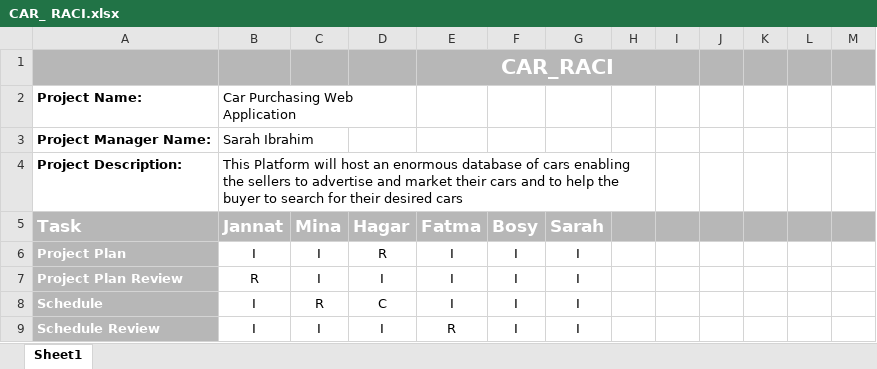
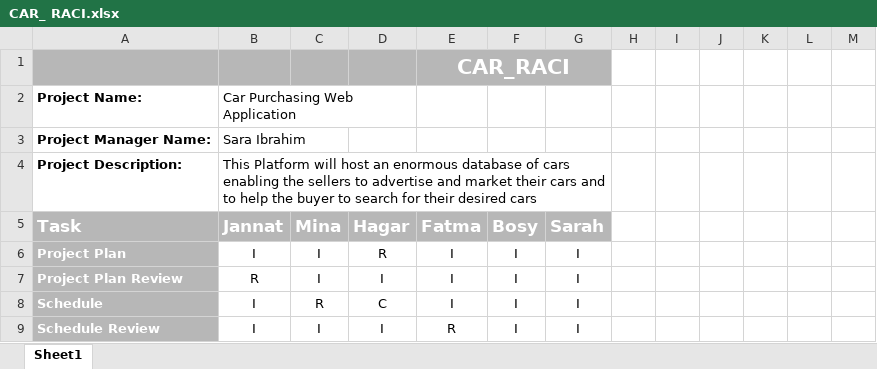
Before and after one commit to FatmaMohamedSoliman/CarPurchasing, an Excel workbook: Planning/CAR_ RACI.xlsx, sheet Sheet1, drawn as a sheet; only a part is shown; values as stored, in another font and other column widths than the file's, no borders; conditional formats not drawn; removed rows and columns are numbered as before the commit, all else as after; the diff covers the shown part only; the diff names each change by its address in the sheet, - before the commit and + after, or states it on an @@ line.

```diff
--- a/Planning/CAR_ RACI.xlsx (sheet Sheet1)
+++ b/Planning/CAR_ RACI.xlsx (sheet Sheet1)
-E1:I1 merged
+E1:G1 merged
-J1:M1 fill: #B7B7B7
+J1:M1 fill: none
-B3 (Jannat): Sarah Ibrahim
+B3 (Jannat): Sara Ibrahim
-B4:H4 merged
+B4:G4 merged
-H5:M5 fill: #B7B7B7
+H5:M5 fill: none
```
Also changed, not shown: 15 added rows, 4 removed rows, 9 edited cells and cell formats elsewhere in this sheet.
